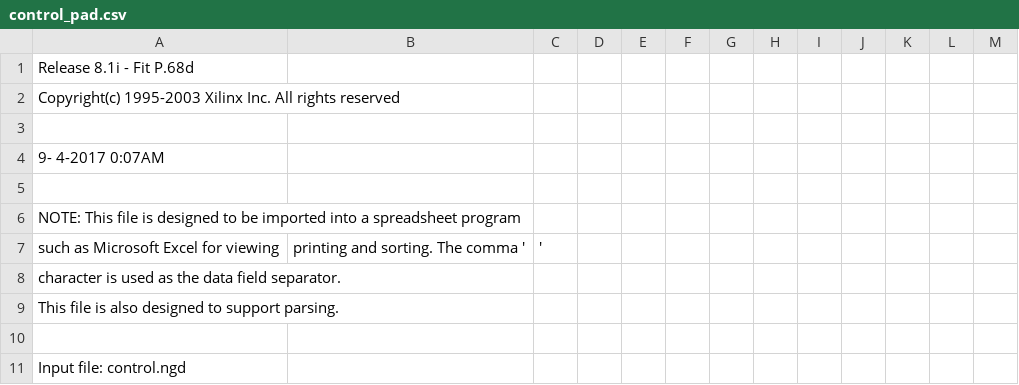
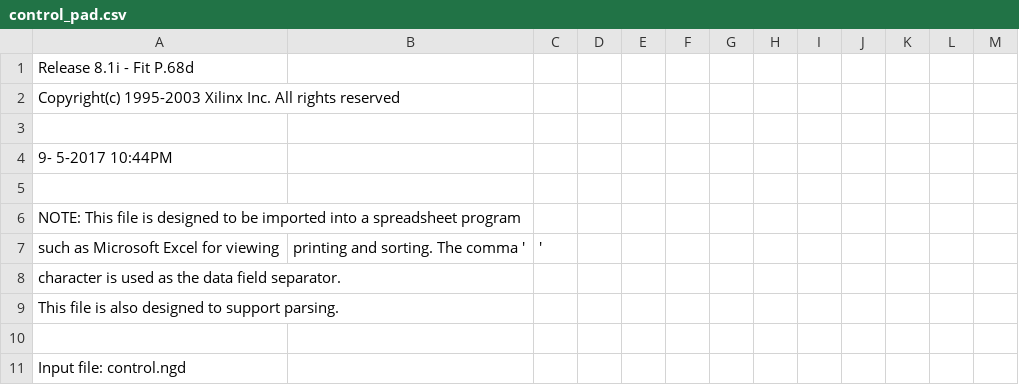
Before and after one commit to MHeinrichs/GBA060-TK-Logik, a CSV file: Card_Control/Card_control-VHDL/control_pad.csv, drawn as a sheet; only a part is shown.

```diff
--- a/Card_Control/Card_control-VHDL/control_pad.csv
+++ b/Card_Control/Card_control-VHDL/control_pad.csv
@@ -3,3 +3,3 @@ Copyright(c) 1995-2003 Xilinx Inc. All rights reserved
 
- 9- 4-2017  0:07AM
+ 9- 5-2017 10:44PM
 
```
Also changed, not shown: 29 other files.
